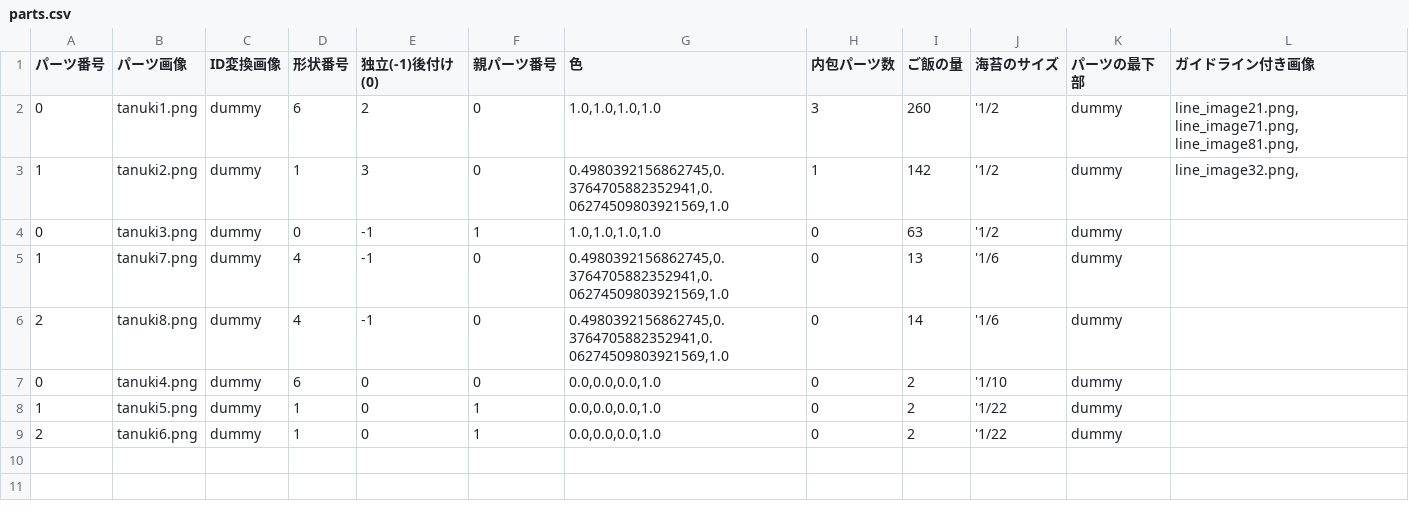
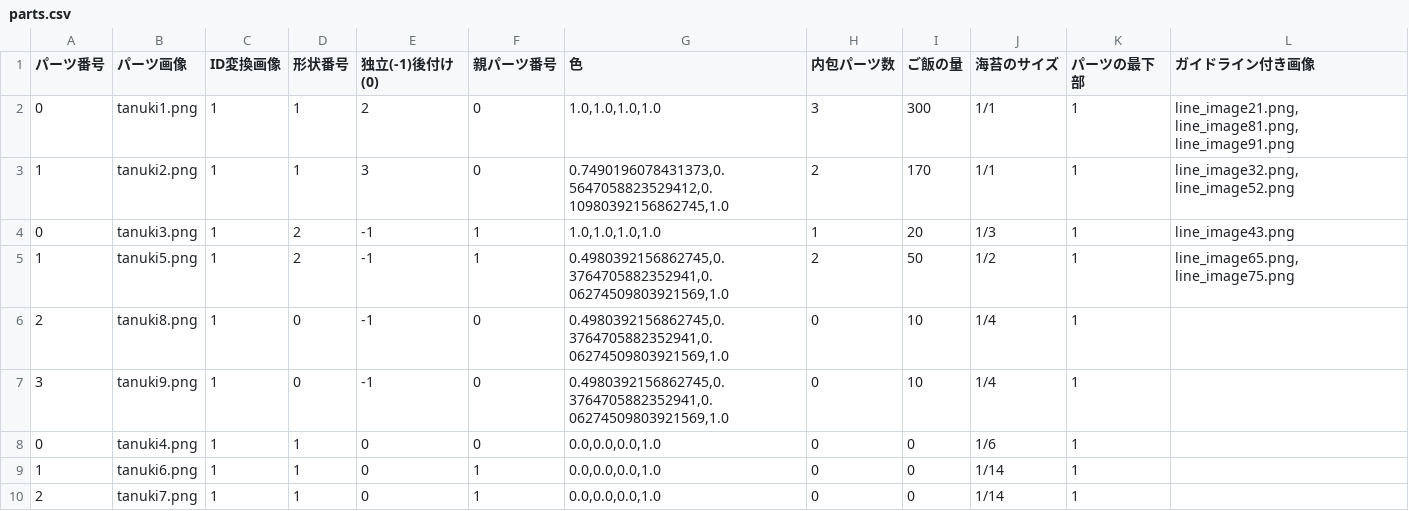
Before and after one commit to nodoka8/image2Makizushi, a CSV file: makizushi/test5/Image2Makizushi_Data/parts.csv, drawn as a sheet.

```diff
--- a/makizushi/test5/Image2Makizushi_Data/parts.csv
+++ b/makizushi/test5/Image2Makizushi_Data/parts.csv
@@ -1,9 +1,10 @@
 パーツ番号,パーツ画像,ID変換画像,形状番号,独立(-1)後付け(0),親パーツ番号,色,内包パーツ数,ご飯の量,海苔のサイズ,パーツの最下部,ガイドライン付き画像
-0,tanuki1.png,dummy,6,2,0,"1.0,1.0,1.0,1.0",3,260,'1/2,dummy,"line_image21.png, line_image71.png, line_image81.png, "
-1,tanuki2.png,dummy,1,3,0,"0.4980392156862745,0.3764705882352941,0.06274509803921569,1.0",1,142,'1/2,dummy,"line_image32.png, "
-0,tanuki3.png,dummy,0,-1,1,"1.0,1.0,1.0,1.0",0,63,'1/2,dummy,
-1,tanuki7.png,dummy,4,-1,0,"0.4980392156862745,0.3764705882352941,0.06274509803921569,1.0",0,13,'1/6,dummy,
-2,tanuki8.png,dummy,4,-1,0,"0.4980392156862745,0.3764705882352941,0.06274509803921569,1.0",0,14,'1/6,dummy,
-0,tanuki4.png,dummy,6,0,0,"0.0,0.0,0.0,1.0",0,2,'1/10,dummy,
-1,tanuki5.png,dummy,1,0,1,"0.0,0.0,0.0,1.0",0,2,'1/22,dummy,
-2,tanuki6.png,dummy,1,0,1,"0.0,0.0,0.0,1.0",0,2,'1/22,dummy,
+0,tanuki1.png,1,1,2,0,"1.0,1.0,1.0,1.0",3,300,1/1,1,"line_image21.png, line_image81.png, line_image91.png"
+1,tanuki2.png,1,1,3,0,"0.7490196078431373,0.5647058823529412,0.10980392156862745,1.0",2,170,1/1,1,"line_image32.png, line_image52.png"
+0,tanuki3.png,1,2,-1,1,"1.0,1.0,1.0,1.0",1,20,1/3,1,line_image43.png
+1,tanuki5.png,1,2,-1,1,"0.4980392156862745,0.3764705882352941,0.06274509803921569,1.0",2,50,1/2,1,"line_image65.png, line_image75.png"
+2,tanuki8.png,1,0,-1,0,"0.4980392156862745,0.3764705882352941,0.06274509803921569,1.0",0,10,1/4,1,
+3,tanuki9.png,1,0,-1,0,"0.4980392156862745,0.3764705882352941,0.06274509803921569,1.0",0,10,1/4,1,
+0,tanuki4.png,1,1,0,0,"0.0,0.0,0.0,1.0",0,0,1/6,1,
+1,tanuki6.png,1,1,0,1,"0.0,0.0,0.0,1.0",0,0,1/14,1,
+2,tanuki7.png,1,1,0,1,"0.0,0.0,0.0,1.0",0,0,1/14,1,
```
Also changed, not shown: 17 other files.
